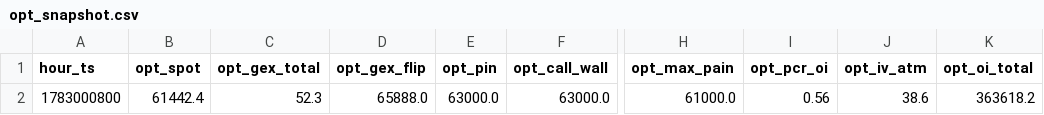
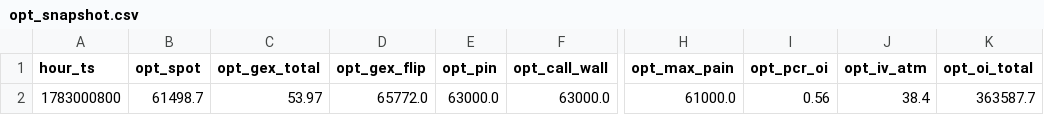
Before and after one commit to maghfurzakiy/btc-data, a CSV file: cache/opt_snapshot.csv, drawn as a sheet; only a part is shown, gaps mark what is left out; the diff names each change by its address in the sheet, - before the commit and + after, or states it on an @@ line.

```diff
--- a/cache/opt_snapshot.csv
+++ b/cache/opt_snapshot.csv
-B2 (opt_spot): 61442.4
+B2 (opt_spot): 61498.7
-C2 (opt_gex_total): 52.3
+C2 (opt_gex_total): 53.97
-D2 (opt_gex_flip): 65888.0
+D2 (opt_gex_flip): 65772.0
-J2 (opt_iv_atm): 38.6
+J2 (opt_iv_atm): 38.4
-K2 (opt_oi_total): 363618.2
+K2 (opt_oi_total): 363587.7
```
Also changed, not shown: upnl_history.csv, 1 other file.
